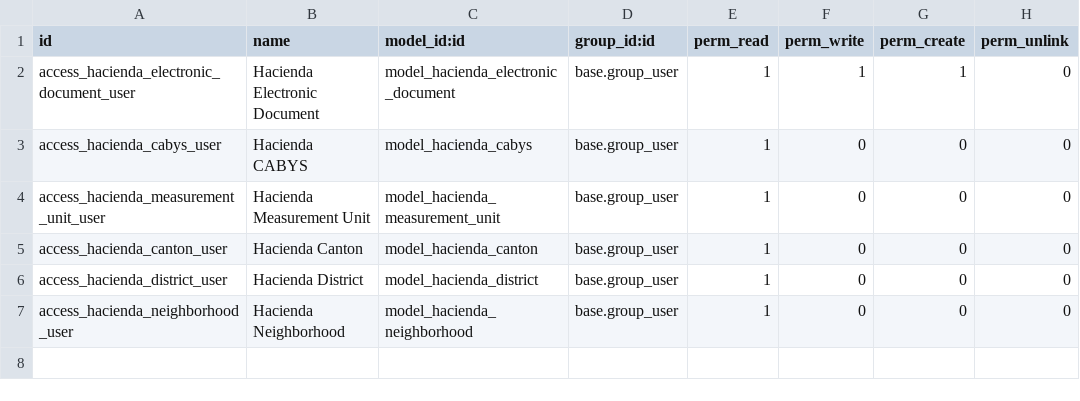
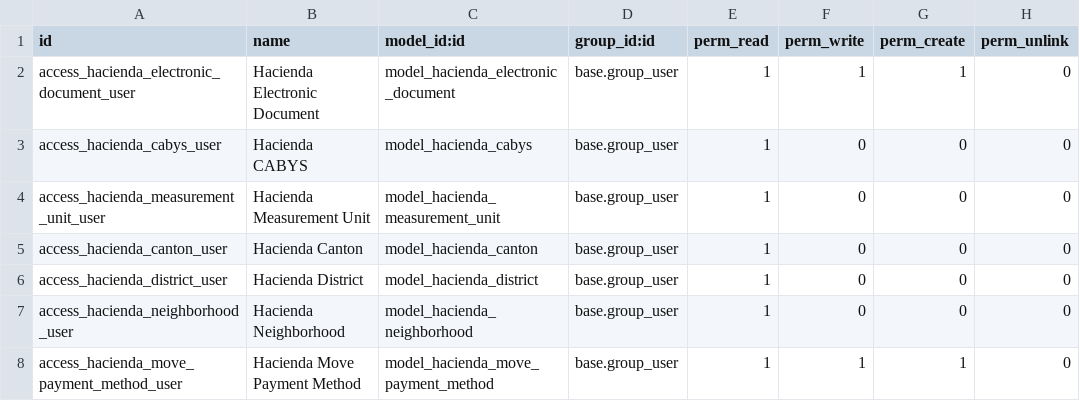
Before and after one commit to rovinlr/e_invoice_CR, a CSV file: hacienda/security/ir.model.access.csv, drawn as a sheet.

Commit message:
Align Hacienda catalogs with XML 4.4 requirements

```diff
--- a/hacienda/security/ir.model.access.csv
+++ b/hacienda/security/ir.model.access.csv
@@ -7 +7,2 @@ access_hacienda_district_user,Hacienda District,model_hacienda_district,base.gro
 access_hacienda_neighborhood_user,Hacienda Neighborhood,model_hacienda_neighborhood,base.group_user,1,0,0,0
+access_hacienda_move_payment_method_user,Hacienda Move Payment Method,model_hacienda_move_payment_method,base.group_user,1,1,1,0
```
Also changed, not shown: 7 other files.
